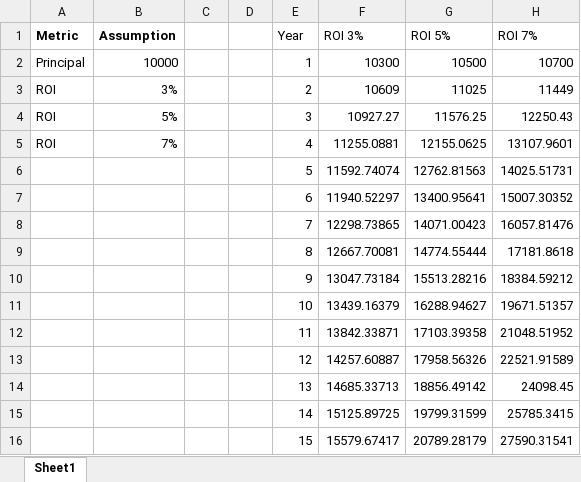
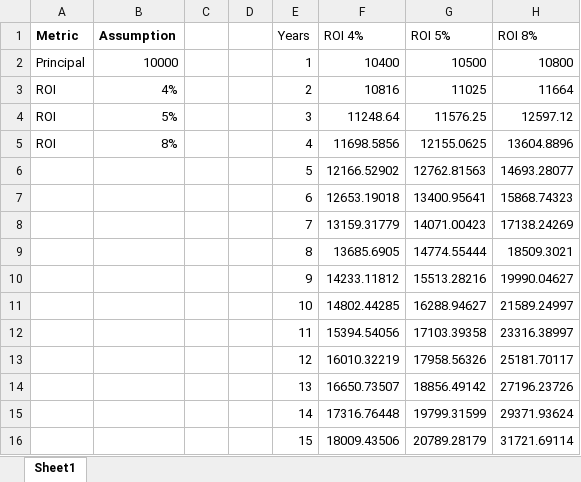
Before and after one commit to Quadriffis/immortal-millionaire, an Excel workbook: assets/Charts.xlsx, sheet Sheet1, drawn as a sheet; only a part is shown; values as stored, in another font and other column widths than the file's, no borders; charts and pictures not drawn; the diff covers the shown part only; the diff names each change by its address in the sheet, - before the commit and + after, or states it on an @@ line.

Commit message:
Compoun interest and fee charts

```diff
--- a/assets/Charts.xlsx (sheet Sheet1)
+++ b/assets/Charts.xlsx (sheet Sheet1)
-E1: Year
+E1: Years
-F1: ROI 3%
+F1: ROI 4%
-H1: ROI 7%
+H1: ROI 8%
-F2 (ROI 4%): 10300
+F2 (ROI 4%): 10400
-H2 (ROI 8%): 10700
+H2 (ROI 8%): 10800
-B3 (Assumption): 3%
+B3 (Assumption): 4%
-F3 (ROI 4%): 10609
+F3 (ROI 4%): 10816
-H3 (ROI 8%): 11449
+H3 (ROI 8%): 11664
-F4 (ROI 4%): 10927.27
+F4 (ROI 4%): 11248.64
-H4 (ROI 8%): 12250.43
+H4 (ROI 8%): 12597.12
-B5 (Assumption): 7%
+B5 (Assumption): 8%
-F5 (ROI 4%): 11255.0881
+F5 (ROI 4%): 11698.5856
-H5 (ROI 8%): 13107.9601
+H5 (ROI 8%): 13604.8896
-F6 (ROI 4%): 11592.74074
+F6 (ROI 4%): 12166.52902
-H6 (ROI 8%): 14025.51731
+H6 (ROI 8%): 14693.28077
-F7 (ROI 4%): 11940.52297
+F7 (ROI 4%): 12653.19018
-H7 (ROI 8%): 15007.30352
+H7 (ROI 8%): 15868.74323
-F8 (ROI 4%): 12298.73865
+F8 (ROI 4%): 13159.31779
-H8 (ROI 8%): 16057.81476
+H8 (ROI 8%): 17138.24269
-F9 (ROI 4%): 12667.70081
+F9 (ROI 4%): 13685.6905
-H9 (ROI 8%): 17181.8618
+H9 (ROI 8%): 18509.3021
-F10 (ROI 4%): 13047.73184
+F10 (ROI 4%): 14233.11812
-H10 (ROI 8%): 18384.59212
+H10 (ROI 8%): 19990.04627
-F11 (ROI 4%): 13439.16379
+F11 (ROI 4%): 14802.44285
-H11 (ROI 8%): 19671.51357
+H11 (ROI 8%): 21589.24997
-F12 (ROI 4%): 13842.33871
+F12 (ROI 4%): 15394.54056
-H12 (ROI 8%): 21048.51952
+H12 (ROI 8%): 23316.38997
-F13 (ROI 4%): 14257.60887
+F13 (ROI 4%): 16010.32219
-H13 (ROI 8%): 22521.91589
+H13 (ROI 8%): 25181.70117
-F14 (ROI 4%): 14685.33713
+F14 (ROI 4%): 16650.73507
-H14 (ROI 8%): 24098.45
+H14 (ROI 8%): 27196.23726
-F15 (ROI 4%): 15125.89725
+F15 (ROI 4%): 17316.76448
-H15 (ROI 8%): 25785.3415
+H15 (ROI 8%): 29371.93624
-F16 (ROI 4%): 15579.67417
+F16 (ROI 4%): 18009.43506
-H16 (ROI 8%): 27590.31541
+H16 (ROI 8%): 31721.69114
```
Also changed, not shown: 50 edited cells elsewhere in this sheet, formulas that keep their value, charts or pictures, 5 other files.
